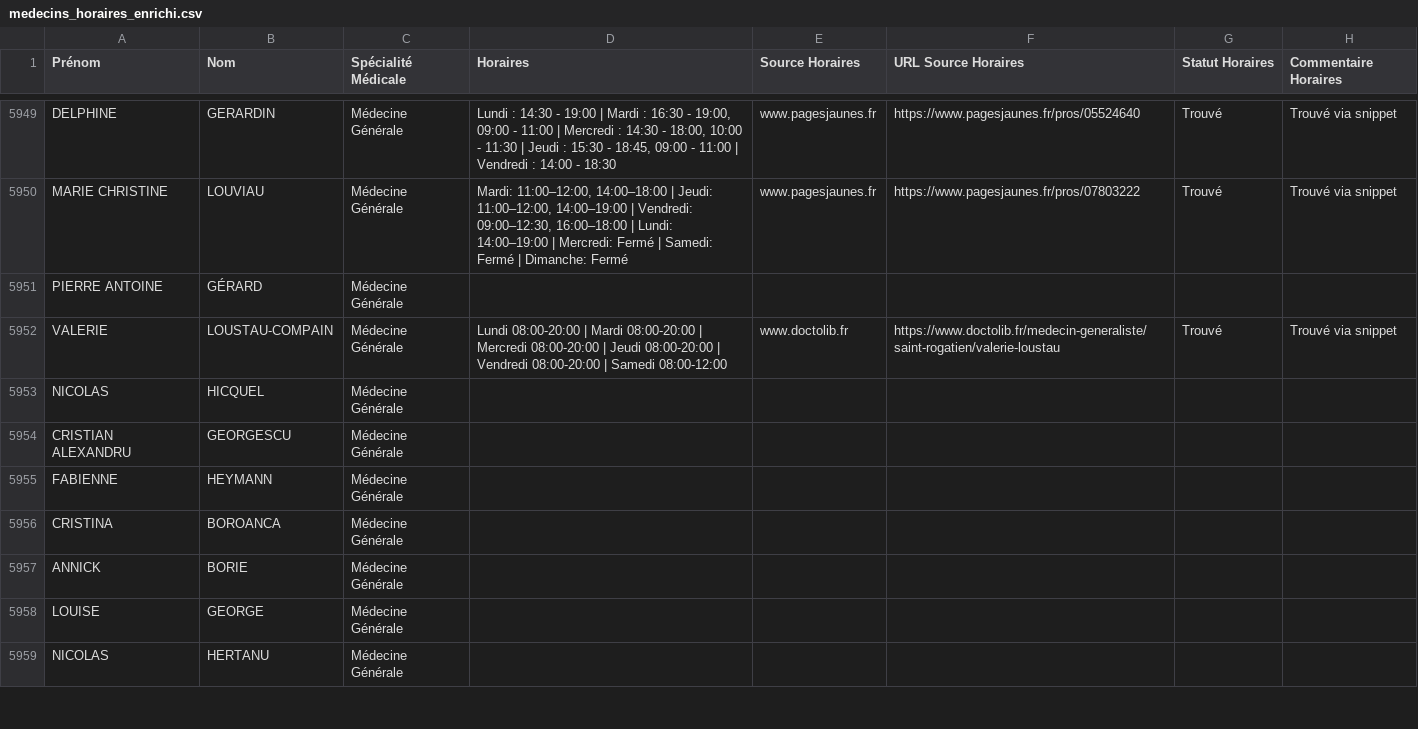
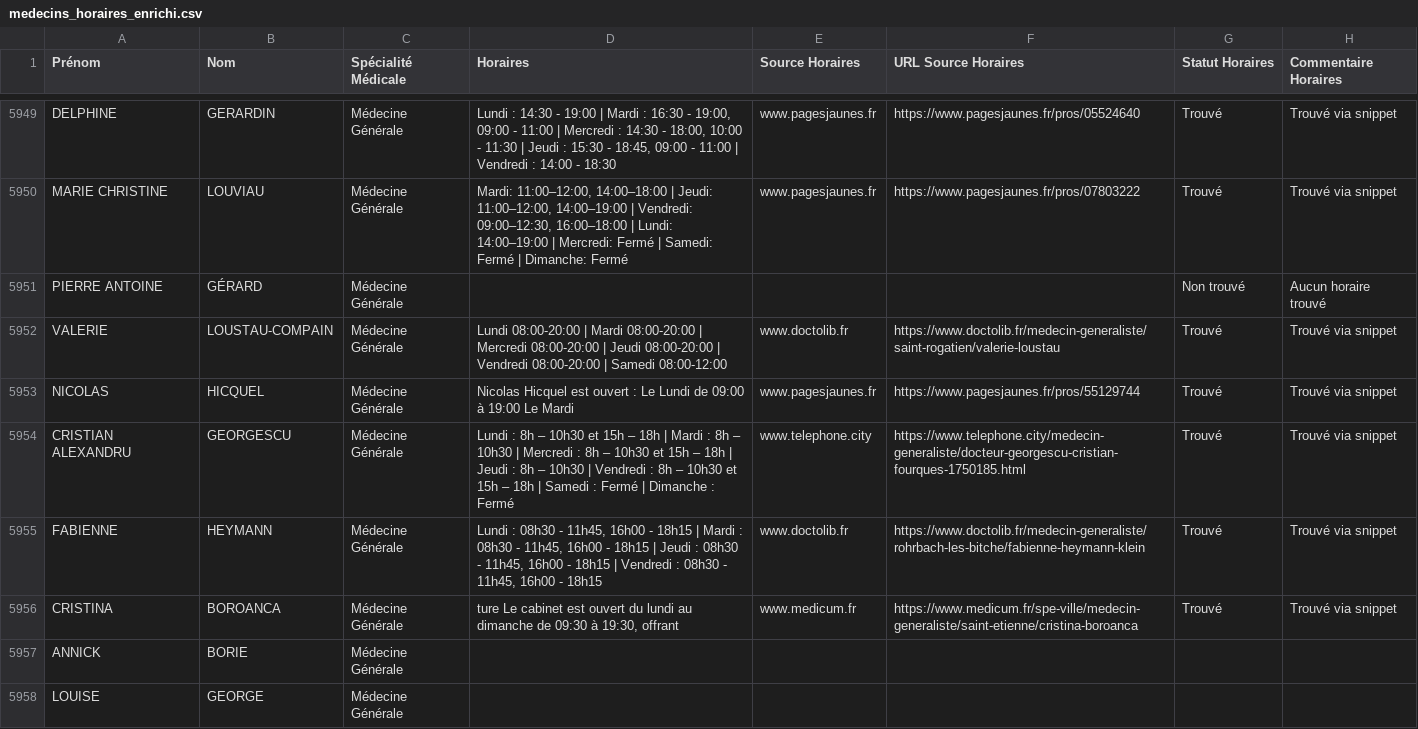
Before and after one commit to tsimokaza01-source/URL-7, a CSV file: medecins_horaires_enrichi.csv, drawn as a sheet; only a part is shown, gaps mark what is left out; the shorter side is filled out with more unchanged rows.

```diff
--- a/medecins_horaires_enrichi.csv
+++ b/medecins_horaires_enrichi.csv
@@ -5950,8 +5950,8 @@ DELPHINE;GERARDIN;Médecine Générale;Lundi : 14:30 - 19:00 | Mardi : 16:30 - 1
 MARIE CHRISTINE;LOUVIAU;Médecine Générale;Mardi: 11:00–12:00, 14:00–18:00 | Jeudi: 11:00–12:00, 14:00–19:00 | Vendredi: 09:00–12:30, 16:00–18:00 | Lundi: 14:00–19:00 | Mercredi: Fermé | Samedi: Fermé | Dimanche: Fermé;www.pagesjaunes.fr;https://www.pagesjaunes.fr/pros/07803222;Trouvé;Trouvé via snippet
-PIERRE ANTOINE;GÉRARD;Médecine Générale;;;;;
+PIERRE ANTOINE;GÉRARD;Médecine Générale;;;;Non trouvé;Aucun horaire trouvé
 VALERIE;LOUSTAU-COMPAIN;Médecine Générale;Lundi 08:00-20:00 | Mardi 08:00-20:00 | Mercredi 08:00-20:00 | Jeudi 08:00-20:00 | Vendredi 08:00-20:00 | Samedi 08:00-12:00;www.doctolib.fr;https://www.doctolib.fr/medecin-generaliste/saint-rogatien/valerie-loustau;Trouvé;Trouvé via snippet
-NICOLAS;HICQUEL;Médecine Générale;;;;;
-CRISTIAN ALEXANDRU;GEORGESCU;Médecine Générale;;;;;
-FABIENNE;HEYMANN;Médecine Générale;;;;;
-CRISTINA;BOROANCA;Médecine Générale;;;;;
+NICOLAS;HICQUEL;Médecine Générale;Nicolas Hicquel est ouvert : Le Lundi de 09:00 à 19:00 Le Mardi;www.pagesjaunes.fr;https://www.pagesjaunes.fr/pros/55129744;Trouvé;Trouvé via snippet
+CRISTIAN ALEXANDRU;GEORGESCU;Médecine Générale;Lundi : 8h – 10h30 et 15h – 18h | Mardi : 8h – 10h30 | Mercredi : 8h – 10h30 et 15h – 18h | Jeudi : 8h – 10h30 | Vendredi : 8h – 10h30 et 15h – 18h | Samedi : Fermé | Dimanche : Fermé;www.telephone.city;https://www.telephone.city/medecin-generaliste/docteur-georgescu-cristian-fourques-1750185.html;Trouvé;Trouvé via snippet
+FABIENNE;HEYMANN;Médecine Générale;Lundi : 08h30 - 11h45, 16h00 - 18h15 | Mardi : 08h30 - 11h45, 16h00 - 18h15 | Jeudi : 08h30 - 11h45, 16h00 - 18h15 | Vendredi : 08h30 - 11h45, 16h00 - 18h15;www.doctolib.fr;https://www.doctolib.fr/medecin-generaliste/rohrbach-les-bitche/fabienne-heymann-klein;Trouvé;Trouvé via snippet
+CRISTINA;BOROANCA;Médecine Générale;ture Le cabinet est ouvert du lundi au dimanche de 09:30 à 19:30, offrant;www.medicum.fr;https://www.medicum.fr/spe-ville/medecin-generaliste/saint-etienne/cristina-boroanca;Trouvé;Trouvé via snippet
 ANNICK;BORIE;Médecine Générale;;;;;
```
